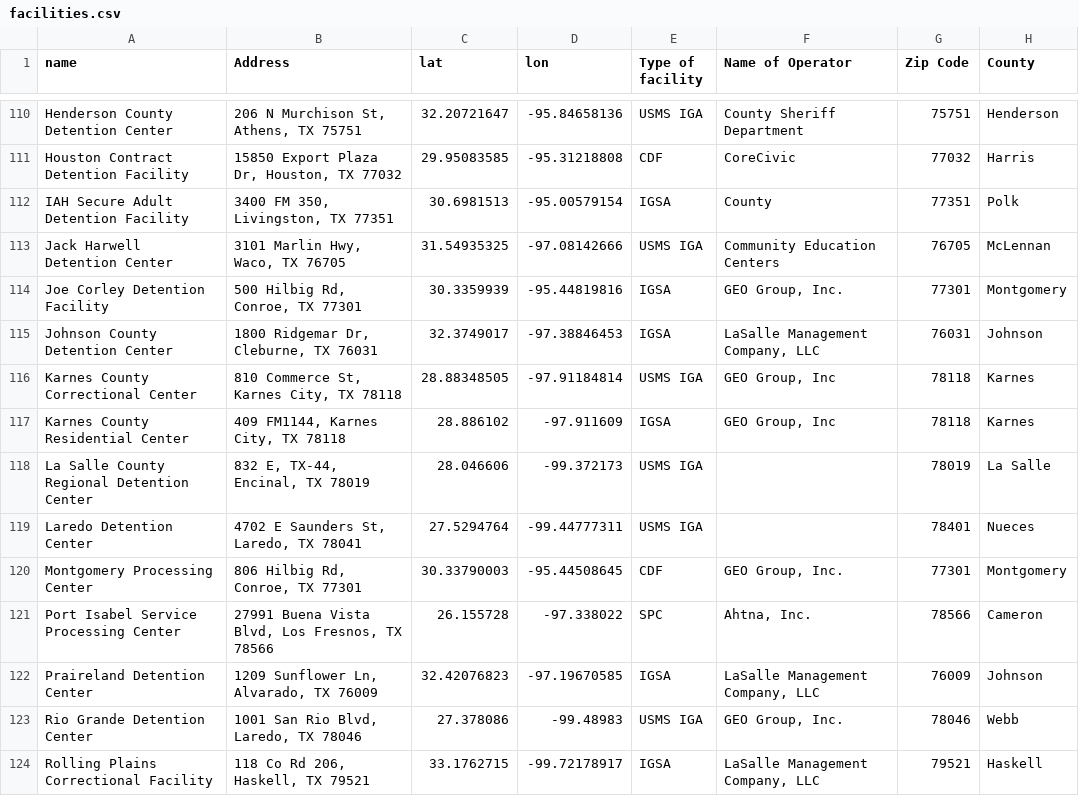
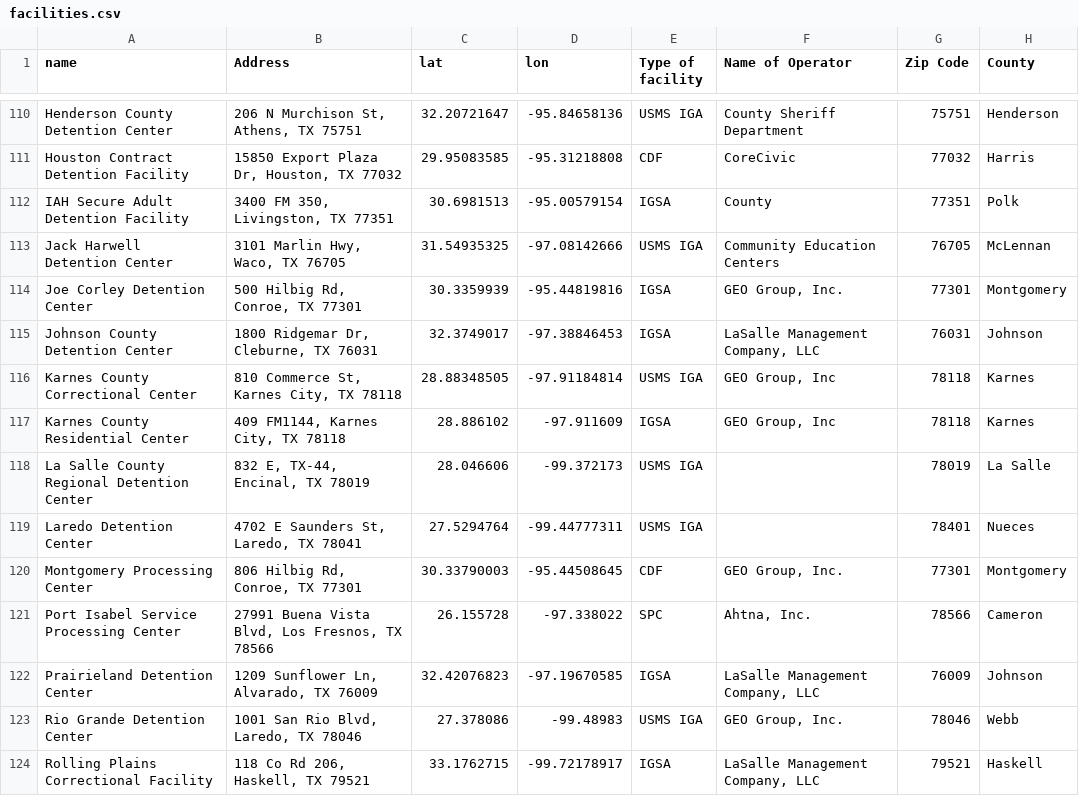
Before and after one commit to jakobtroidl/DetainedInDanger, a CSV file: data/facilities.csv, drawn as a sheet; only a part is shown, gaps mark what is left out; the diff covers the shown part only; the diff names each change by its address in the sheet, - before the commit and + after, or states it on an @@ line.

```diff
--- a/data/facilities.csv
+++ b/data/facilities.csv
-A114 (name): Joe Corley Detention Facility
+A114 (name): Joe Corley Detention Center
-A122 (name): Praireland Detention Center
+A122 (name): Prairieland Detention Center
```
Also changed, not shown: 8 edited cells elsewhere in this file, 6 other files.
